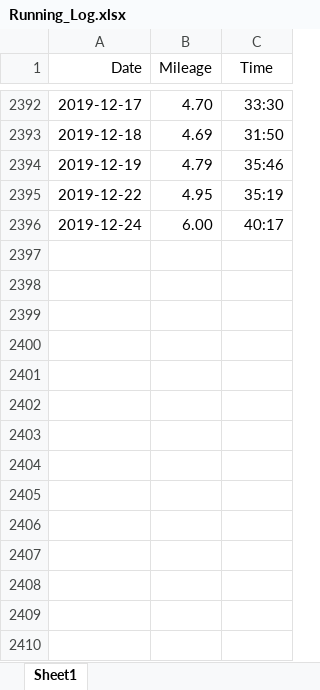
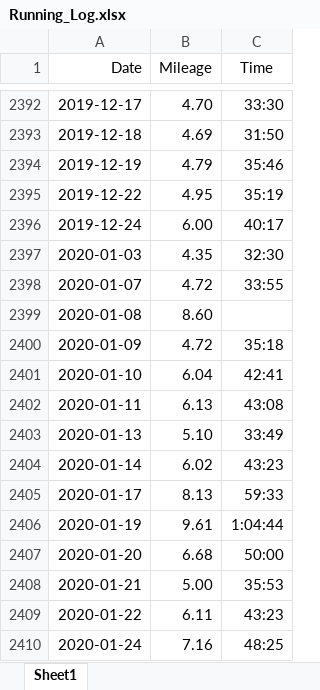
Before and after one commit to adolwick/biof309project, an Excel workbook: Running_Log.xlsx, sheet Sheet1, drawn as a sheet; only a part is shown, gaps mark what is left out; values as stored, in another font and other column widths than the file's, no borders; the diff names each change by its address in the sheet, - before the commit and + after, or states it on an @@ line.

Commit message:
added jan2020 data

```diff
--- a/Running_Log.xlsx (sheet Sheet1)
+++ b/Running_Log.xlsx (sheet Sheet1)
+row 2397: 2020-01-03 | 4.35 | 32:30
+row 2398: 2020-01-07 | 4.72 | 33:55
+row 2399: 2020-01-08 | 8.60
+row 2400: 2020-01-09 | 4.72 | 35:18
+row 2401: 2020-01-10 | 6.04 | 42:41
+row 2402: 2020-01-11 | 6.13 | 43:08
+row 2403: 2020-01-13 | 5.10 | 33:49
+row 2404: 2020-01-14 | 6.02 | 43:23
+row 2405: 2020-01-17 | 8.13 | 59:33
+row 2406: 2020-01-19 | 9.61 | 1:04:44
+row 2407: 2020-01-20 | 6.68 | 50:00
+row 2408: 2020-01-21 | 5.00 | 35:53
+row 2409: 2020-01-22 | 6.11 | 43:23
+row 2410: 2020-01-24 | 7.16 | 48:25
```
Also changed, not shown: 1 other file.
